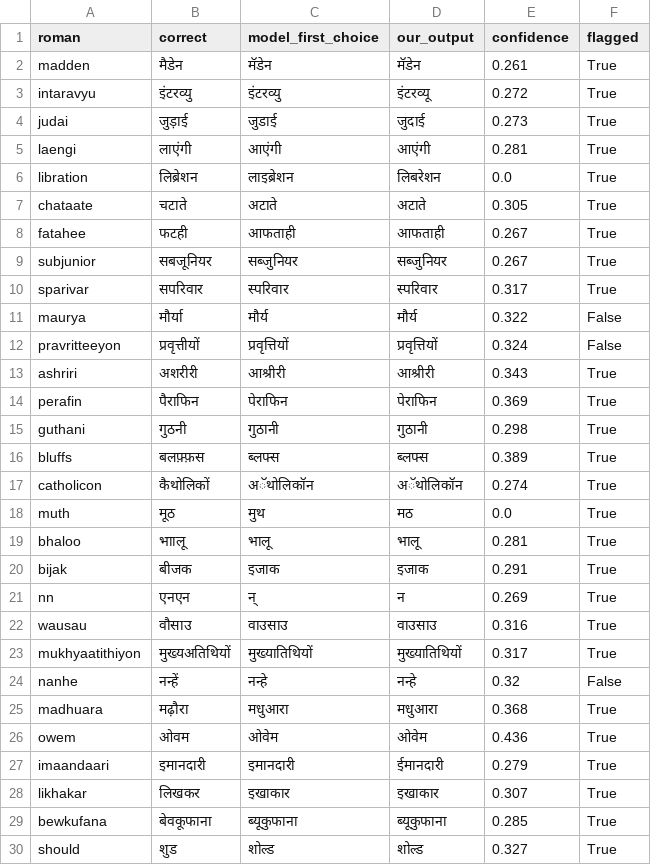
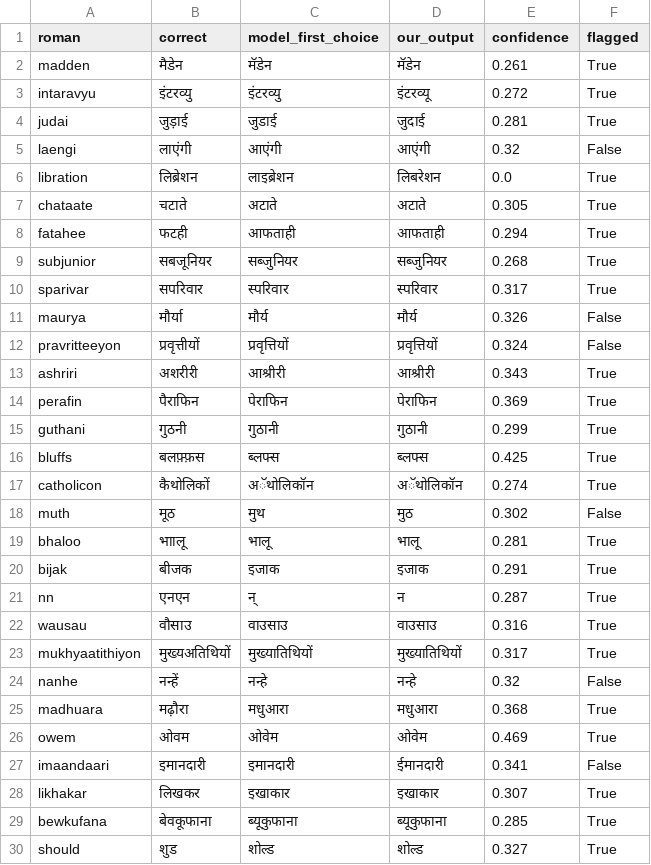
Before and after one commit to anushkak270706-bot/bhashayantra, a CSV file: eval/results/hi_test_errors.csv, drawn as a sheet; only a part is shown; the diff covers the shown part only.

```diff
--- a/eval/results/hi_test_errors.csv
+++ b/eval/results/hi_test_errors.csv
@@ -3,10 +3,10 @@ madden,मैडेन,मॅडेन,मॅडेन,0.261,True
 intaravyu,इंटरव्यु,इंटरव्यु,इंटरव्यू,0.272,True
-judai,जुड़ाई,जुडाई,जुदाई,0.273,True
-laengi,लाएंगी,आएंगी,आएंगी,0.281,True
+judai,जुड़ाई,जुडाई,जुदाई,0.281,True
+laengi,लाएंगी,आएंगी,आएंगी,0.32,False
 libration,लिब्रेशन,लाइब्रेशन,लिबरेशन,0.0,True
 chataate,चटाते,अटाते,अटाते,0.305,True
-fatahee,फटही,आफताही,आफताही,0.267,True
-subjunior,सबजूनियर,सब्जुनियर,सब्जुनियर,0.267,True
+fatahee,फटही,आफताही,आफताही,0.294,True
+subjunior,सबजूनियर,सब्जुनियर,सब्जुनियर,0.268,True
 sparivar,सपरिवार,स्परिवार,स्परिवार,0.317,True
-maurya,मौर्या,मौर्य,मौर्य,0.322,False
+maurya,मौर्या,मौर्य,मौर्य,0.326,False
 pravritteeyon,प्रवृत्तीयों,प्रवृत्तियों,प्रवृत्तियों,0.324,False
@@ -14,9 +14,9 @@ ashriri,अशरीरी,आश्रीरी,आश्रीरी,0.343,Tru
 perafin,पैराफिन,पेराफिन,पेराफिन,0.369,True
-guthani,गुठनी,गुठानी,गुठानी,0.298,True
-bluffs,बलफ़्फ़स,ब्लफ्स,ब्लफ्स,0.389,True
+guthani,गुठनी,गुठानी,गुठानी,0.299,True
+bluffs,बलफ़्फ़स,ब्लफ्स,ब्लफ्स,0.425,True
 catholicon,कैथोलिकों,अॅथोलिकॉन,अॅथोलिकॉन,0.274,True
-muth,मूठ,मुथ,मठ,0.0,True
+muth,मूठ,मुथ,मुठ,0.302,False
 bhaloo,भाालू,भालू,भालू,0.281,True
 bijak,बीजक,इजाक,इजाक,0.291,True
-nn,एनएन,न्,न,0.269,True
+nn,एनएन,न्,न,0.287,True
 wausau,वौसाउ,वाउसाउ,वाउसाउ,0.316,True
@@ -25,4 +25,4 @@ nanhe,नन्हें,नन्हे,नन्हे,0.32,False
 madhuara,मढ़ौरा,मधुआरा,मधुआरा,0.368,True
-owem,ओवम,ओवेम,ओवेम,0.436,True
-imaandaari,इमानदारी,इमानदारी,ईमानदारी,0.279,True
+owem,ओवम,ओवेम,ओवेम,0.469,True
+imaandaari,इमानदारी,इमानदारी,ईमानदारी,0.341,False
 likhakar,लिखकर,इखाकार,इखाकार,0.307,True
```
Also changed, not shown: 2 added rows, 1 removed row and 49 edited cells elsewhere in this file, eval/results/bn_test_errors.csv, eval/results/mai_test_errors.csv, 20 other files.
